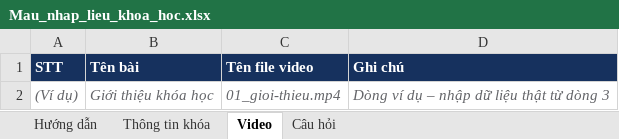
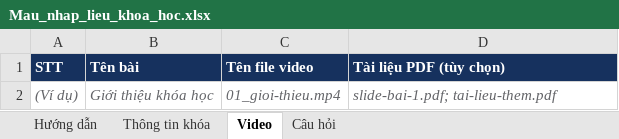
Before and after one commit to ctd-academy/scorm, an Excel workbook: templates/Mau_nhap_lieu_khoa_hoc.xlsx, sheet Video, drawn as a sheet; values as stored, in another font and other column widths than the file's, no borders; the diff names each change by its address in the sheet, - before the commit and + after, or states it on an @@ line.

```diff
--- a/templates/Mau_nhap_lieu_khoa_hoc.xlsx (sheet Video)
+++ b/templates/Mau_nhap_lieu_khoa_hoc.xlsx (sheet Video)
-D1: Ghi chú
+D1: Tài liệu PDF (tùy chọn)
-D2 (Tài liệu PDF (tùy chọn)): Dòng ví dụ – nhập dữ liệu thật từ dòng 3
+D2 (Tài liệu PDF (tùy chọn)): slide-bai-1.pdf; tai-lieu-them.pdf
```
Also changed, not shown: sheet Hướng dẫn, demo-course/ATLD-DEMO.xlsx, 51 other files.
